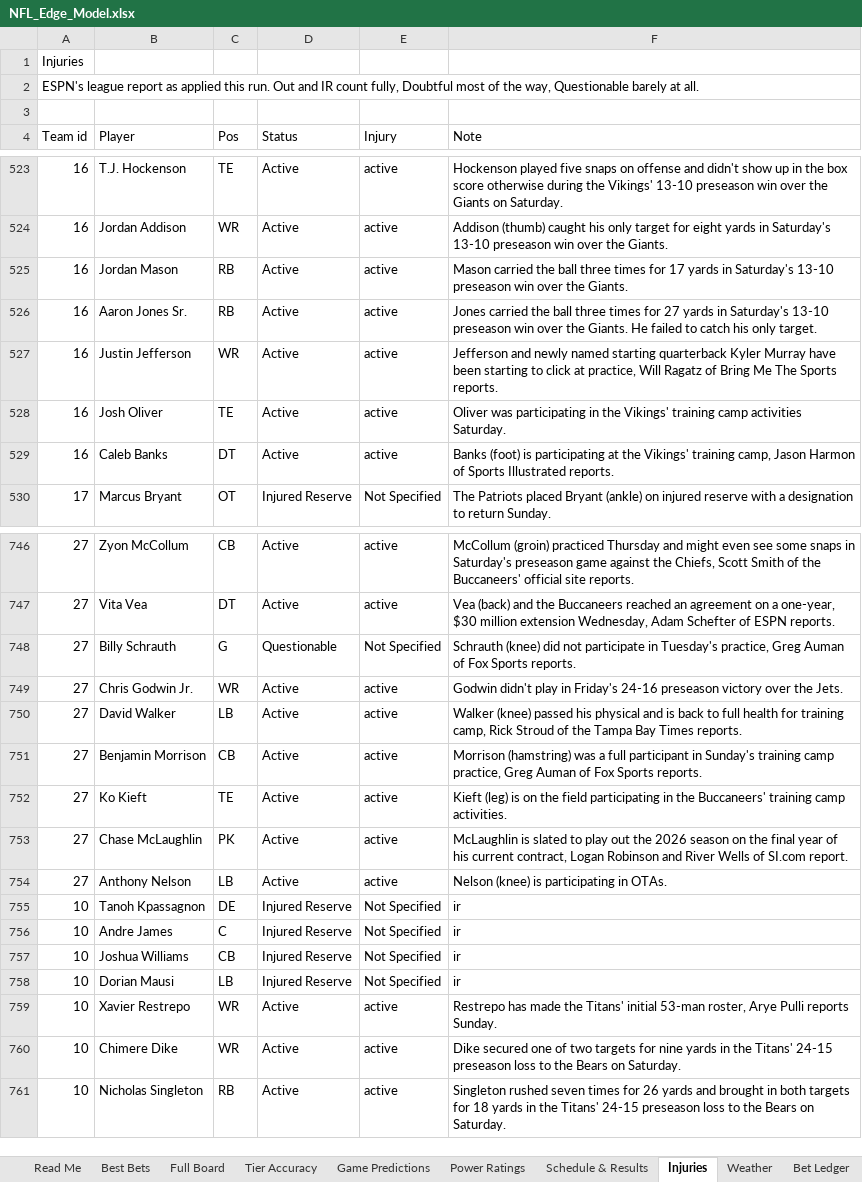
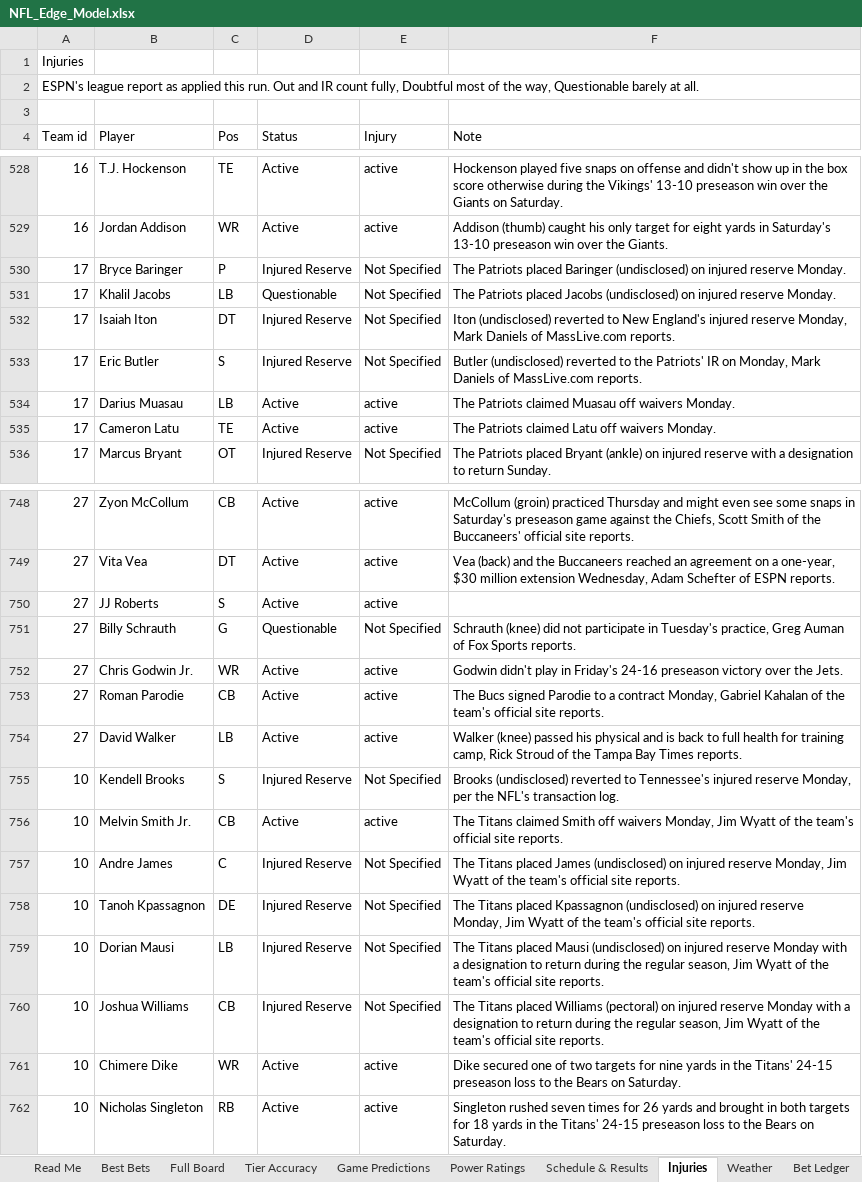
Before and after one commit to CHILLYCHILLY14/nfl-edge, an Excel workbook: NFL_Edge_Model.xlsx, sheet Injuries, drawn as a sheet; only a part is shown, gaps mark what is left out; values as stored, in another font and other column widths than the file's, no cell formats; table styles not drawn; removed rows and columns are numbered as before the commit, all else as after; the diff covers the shown part only; the diff names each change by its address in the sheet, - before the commit and + after, or states it on an @@ line.

```diff
--- a/NFL_Edge_Model.xlsx (sheet Injuries)
+++ b/NFL_Edge_Model.xlsx (sheet Injuries)
-row 525: 16 | Jordan Mason | RB | Active | active | Mason carried the ball three times for 17 yards in Saturday's 13-10 preseason win over the Giants.
-row 526: 16 | Aaron Jones Sr. | RB | Active | active | Jones carried the ball three times for 27 yards in Saturday's 13-10 preseason win over the Giants. He failed to catch his only target.
-row 527: 16 | Justin Jefferson | WR | Active | active | Jefferson and newly named starting quarterback Kyler Murray have been starting to click at practice, Will Ragatz of Bring Me The Sports reports.
+row 530: 17 | Bryce Baringer | P | Injured Reserve | Not Specified | The Patriots placed Baringer (undisclosed) on injured reserve Monday.
+row 531: 17 | Khalil Jacobs | LB | Questionable | Not Specified | The Patriots placed Jacobs (undisclosed) on injured reserve Monday.
+row 532: 17 | Isaiah Iton | DT | Injured Reserve | Not Specified | Iton (undisclosed) reverted to New England's injured reserve Monday, Mark Daniels of MassLive.com reports.
+row 533: 17 | Eric Butler | S | Injured Reserve | Not Specified | Butler (undisclosed) reverted to the Patriots' IR on Monday, Mark Daniels of MassLive.com reports.
+row 534: 17 | Darius Muasau | LB | Active | active | The Patriots claimed Muasau off waivers Monday.
-A535 (Team id): 16
+A535 (Team id): 17
-B535 (Player): Josh Oliver
+B535 (Player): Cameron Latu
-F535 (Note): Oliver was participating in the Vikings' training camp activities Saturday.
+F535 (Note): The Patriots claimed Latu off waivers Monday.
-row 529: 16 | Caleb Banks | DT | Active | active | Banks (foot) is participating at the Vikings' training camp, Jason Harmon of Sports Illustrated reports.
+row 750: 27 | JJ Roberts | S | Active | active
+row 753: 27 | Roman Parodie | CB | Active | active | The Bucs signed Parodie to a contract Monday, Gabriel Kahalan of the team's official site reports.
+row 755: 10 | Kendell Brooks | S | Injured Reserve | Not Specified | Brooks (undisclosed) reverted to Tennessee's injured reserve Monday, per the NFL's transaction log.
-A756 (Team id): 27
+A756 (Team id): 10
-B756 (Player): Benjamin Morrison
+B756 (Player): Melvin Smith Jr.
-F756 (Note): Morrison (hamstring) was a full participant in Sunday's training camp practice, Greg Auman of Fox Sports reports.
+F756 (Note): The Titans claimed Smith off waivers Monday, Jim Wyatt of the team's official site reports.
-row 752: 27 | Ko Kieft | TE | Active | active | Kieft (leg) is on the field participating in the Buccaneers' training camp activities.
-row 753: 27 | Chase McLaughlin | PK | Active | active | McLaughlin is slated to play out the 2026 season on the final year of his current contract, Logan Robinson and River Wells of SI.com report.
-row 754: 27 | Anthony Nelson | LB | Active | active | Nelson (knee) is participating in OTAs.
-row 755: 10 | Tanoh Kpassagnon | DE | Injured Reserve | Not Specified | ir
-F757 (Note): ir
+F757 (Note): The Titans placed James (undisclosed) on injured reserve Monday, Jim Wyatt of the team's official site reports.
-B758 (Player): Joshua Williams
+B758 (Player): Tanoh Kpassagnon
-C758 (Pos): CB
+C758 (Pos): DE
-F758 (Note): ir
+F758 (Note): The Titans placed Kpassagnon (undisclosed) on injured reserve Monday, Jim Wyatt of the team's official site reports.
-F759 (Note): ir
+F759 (Note): The Titans placed Mausi (undisclosed) on injured reserve Monday with a designation to return during the regular season, Jim Wyatt of the team's official site reports.
-row 759: 10 | Xavier Restrepo | WR | Active | active | Restrepo has made the Titans' initial 53-man roster, Arye Pulli reports Sunday.
+row 760: 10 | Joshua Williams | CB | Injured Reserve | Not Specified | The Titans placed Williams (pectoral) on injured reserve Monday with a designation to return during the regular season, Jim Wyatt of the team's official site reports.
```
Also changed, not shown: 47 added rows, 47 removed rows and 13 edited cells elsewhere in this sheet, sheet Full Board, sheet Best Bets, sheet Schedule & Results, sheet Game Predictions, sheet Weather, sheet Power Ratings, 2 more sheets, cell formats, 17 other files.
